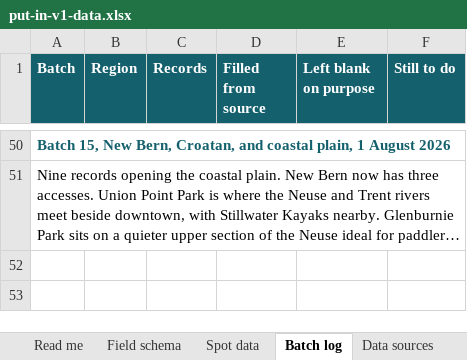
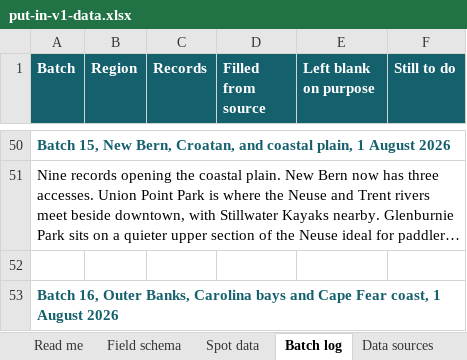
Before and after one commit to cmnordt-collab/put-in, an Excel workbook: put-in-v1-data.xlsx, sheet Batch log, drawn as a sheet; only a part is shown, gaps mark what is left out; long unchanged cells end in …; values as stored, in another font and other column widths than the file's, no borders; the diff covers the shown part only; the diff names each change by its address in the sheet, - before the commit and + after, or states it on an @@ line.

```diff
--- a/put-in-v1-data.xlsx (sheet Batch log)
+++ b/put-in-v1-data.xlsx (sheet Batch log)
+row 52: (empty)
+row 53: Batch 16, Outer Banks, Carolina bays and Cape Fear coast, 1 August 2026
```
Also changed, not shown: 1 added row elsewhere in this sheet, sheet Spot data.
